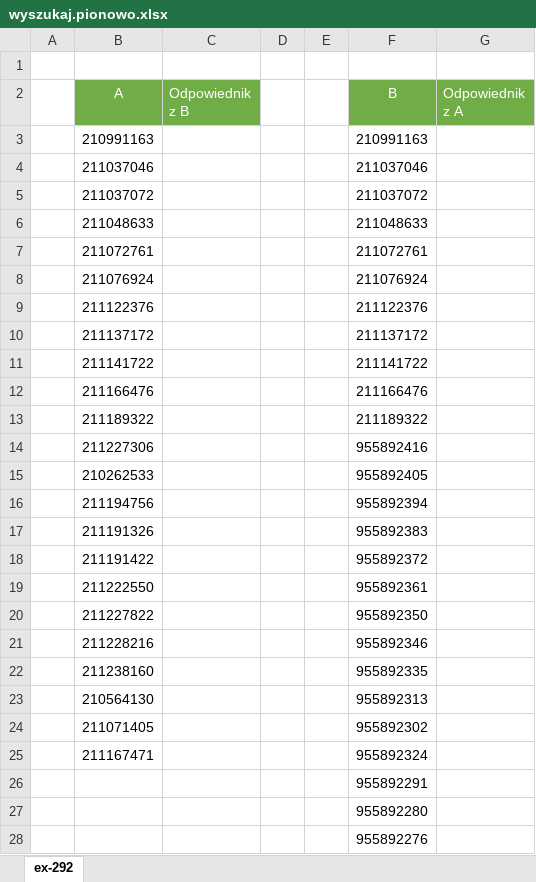
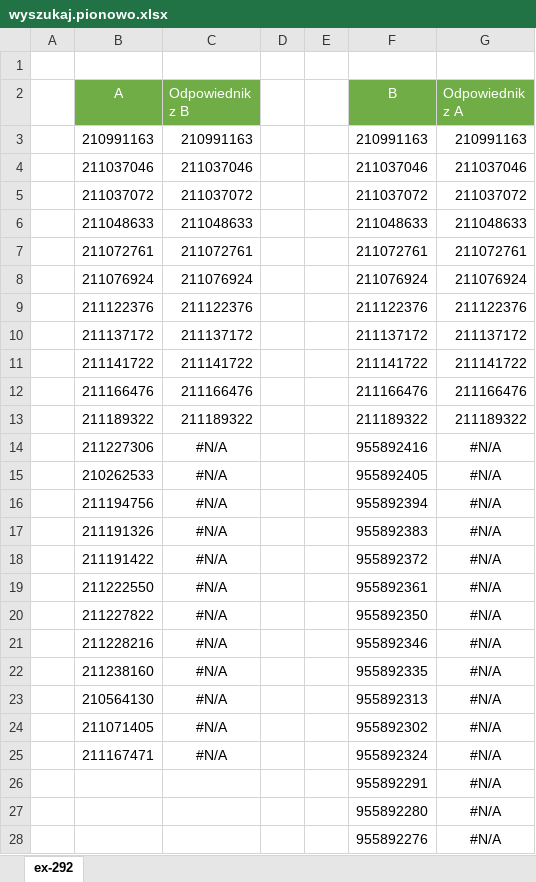
Before and after one commit to Michcio1208/lekcjesort, an Excel workbook: 2klasa/Excel/30.05.2023/wyszukaj.pionowo.xlsx, sheet ex-292, drawn as a sheet; only a part is shown; values as stored, in another font and other column widths than the file's, no borders; the diff covers the shown part only; the diff names each change by its address in the sheet, - before the commit and + after, or states it on an @@ line.

Commit message:
Add files via upload

```diff
--- a/2klasa/Excel/30.05.2023/wyszukaj.pionowo.xlsx (sheet ex-292)
+++ b/2klasa/Excel/30.05.2023/wyszukaj.pionowo.xlsx (sheet ex-292)
-C3 (Odpowiednik z B): (empty)
+C3 (Odpowiednik z B): 210991163
-G3 (Odpowiednik z A): (empty)
+G3 (Odpowiednik z A): 210991163
-C4 (Odpowiednik z B): (empty)
+C4 (Odpowiednik z B): 211037046
-G4 (Odpowiednik z A): (empty)
+G4 (Odpowiednik z A): 211037046
-C5 (Odpowiednik z B): (empty)
+C5 (Odpowiednik z B): 211037072
-G5 (Odpowiednik z A): (empty)
+G5 (Odpowiednik z A): 211037072
-C6 (Odpowiednik z B): (empty)
+C6 (Odpowiednik z B): 211048633
-G6 (Odpowiednik z A): (empty)
+G6 (Odpowiednik z A): 211048633
-C7 (Odpowiednik z B): (empty)
+C7 (Odpowiednik z B): 211072761
-G7 (Odpowiednik z A): (empty)
+G7 (Odpowiednik z A): 211072761
-C8 (Odpowiednik z B): (empty)
+C8 (Odpowiednik z B): 211076924
-G8 (Odpowiednik z A): (empty)
+G8 (Odpowiednik z A): 211076924
-C9 (Odpowiednik z B): (empty)
+C9 (Odpowiednik z B): 211122376
-G9 (Odpowiednik z A): (empty)
+G9 (Odpowiednik z A): 211122376
-C10 (Odpowiednik z B): (empty)
+C10 (Odpowiednik z B): 211137172
-G10 (Odpowiednik z A): (empty)
+G10 (Odpowiednik z A): 211137172
-C11 (Odpowiednik z B): (empty)
+C11 (Odpowiednik z B): 211141722
-G11 (Odpowiednik z A): (empty)
+G11 (Odpowiednik z A): 211141722
-C12 (Odpowiednik z B): (empty)
+C12 (Odpowiednik z B): 211166476
-G12 (Odpowiednik z A): (empty)
+G12 (Odpowiednik z A): 211166476
-C13 (Odpowiednik z B): (empty)
+C13 (Odpowiednik z B): 211189322
-G13 (Odpowiednik z A): (empty)
+G13 (Odpowiednik z A): 211189322
-C14:C25 (Odpowiednik z B): (empty)
+C14:C25 (Odpowiednik z B): #N/A
-G14:G28 (Odpowiednik z A): (empty)
+G14:G28 (Odpowiednik z A): #N/A
```
Also changed, not shown: 10 edited cells elsewhere in this sheet.
